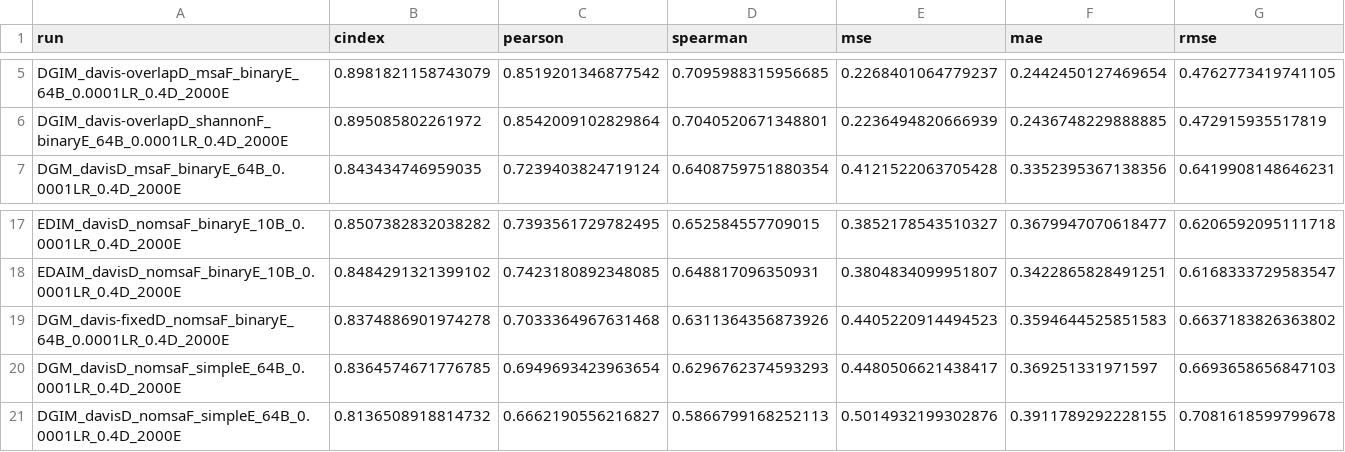
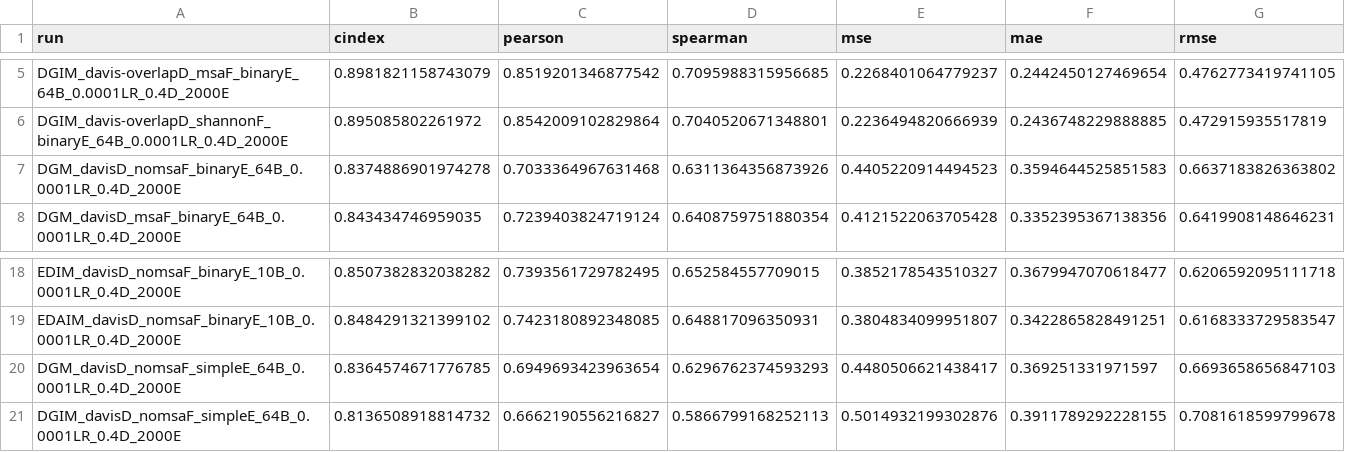
Before and after one commit to jyaacoub/MutDTA, a CSV file: results/model_media/model_stats.csv, drawn as a sheet; only a part is shown, gaps mark what is left out; removed rows and columns are numbered as before the commit, all else as after; the diff names each change by its address in the sheet, - before the commit and + after, or states it on an @@ line.

Commit message:
refactor: update old model key
"fixed" for this model means "non-overlap" porteins

```diff
--- a/results/model_media/model_stats.csv
+++ b/results/model_media/model_stats.csv
+row 7: DGM_davisD_nomsaF_binaryE_64B_0.0001LR_0.4D_2000E | 0.8374886901974278 | 0.7033364967631468 | 0.6311364356873926 | 0.4405220914494523 | 0.3594644525851583 | 0.6637183826363802
-row 19: DGM_davis-fixedD_nomsaF_binaryE_64B_0.0001LR_0.4D_2000E | 0.8374886901974278 | 0.7033364967631468 | 0.6311364356873926 | 0.4405220914494523 | 0.3594644525851583 | 0.6637183826363802
```
Also changed, not shown: 4 other files.
